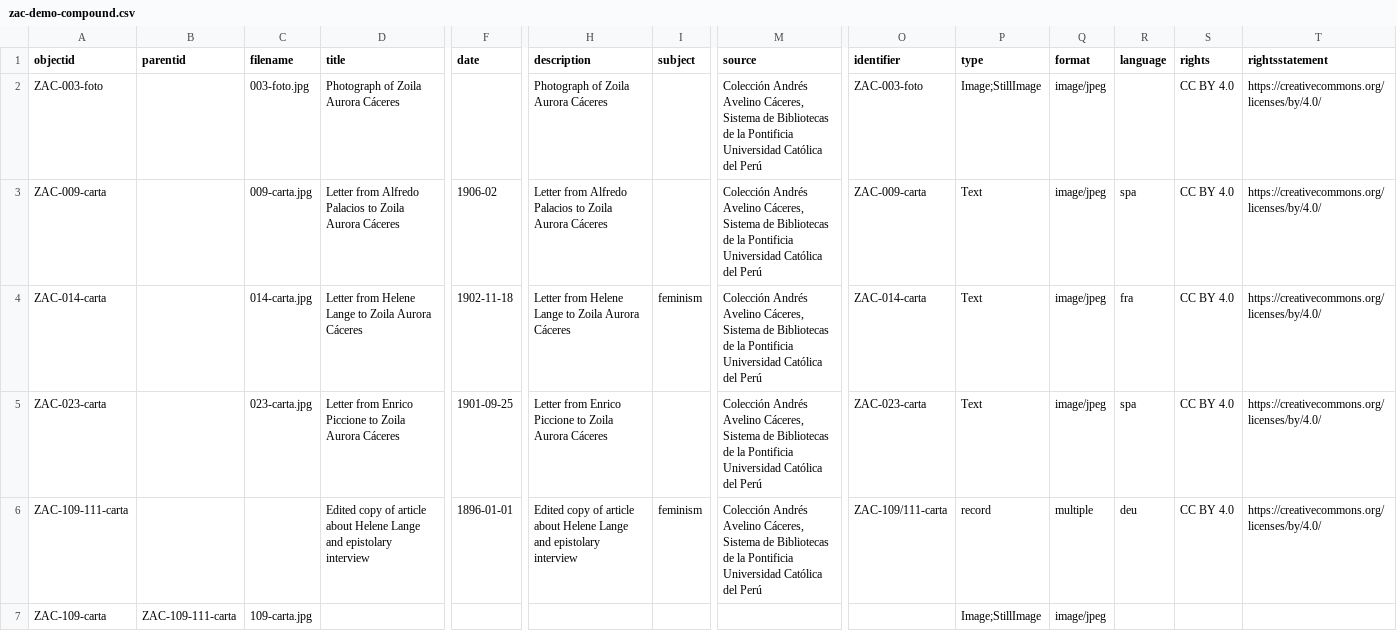
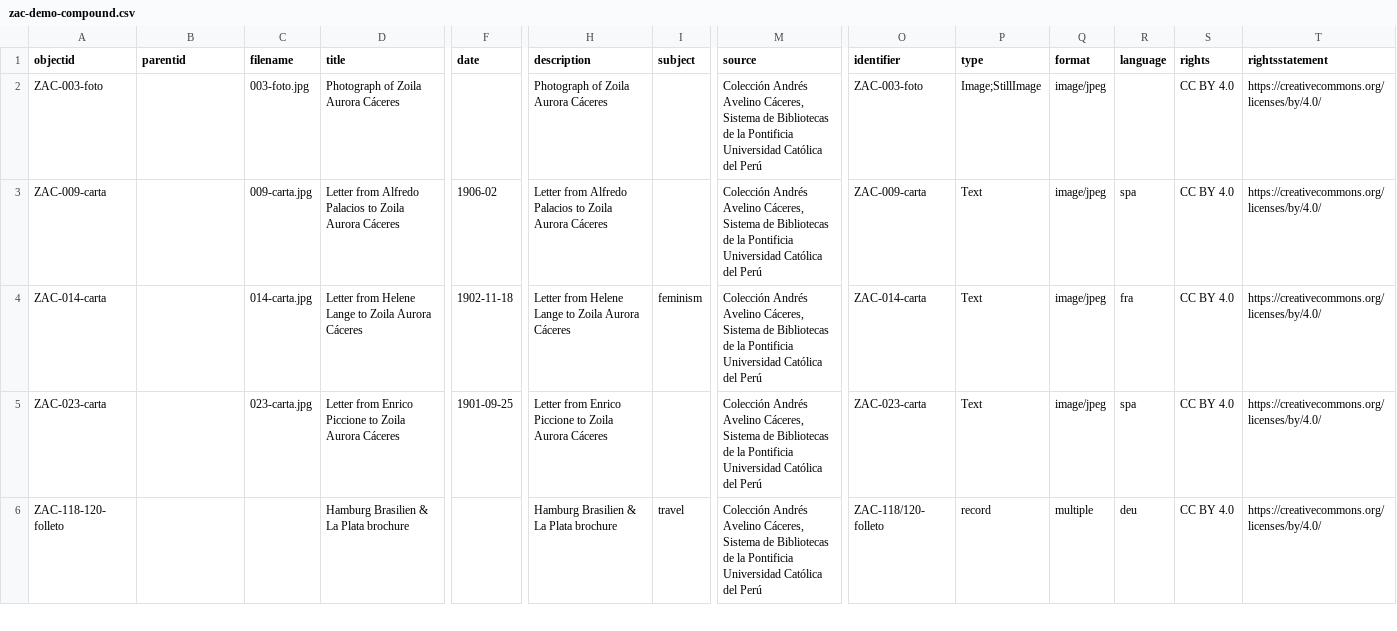
Before and after one commit to moarak/zac-demo, a CSV file: _data/zac-demo-compound.csv, drawn as a sheet; only a part is shown, gaps mark what is left out; the shorter side is filled out with more unchanged rows; rows hold the shown columns only; the diff covers the shown part only; the diff names each change by its address in the sheet, - before the commit and + after, or states it on an @@ line.

Commit message:
Updated metadata file

```diff
--- a/_data/zac-demo-compound.csv
+++ b/_data/zac-demo-compound.csv
-row 6: ZAC-109-111-carta |  |  | Edited copy of article about Helene Lange and epistolary interview | 1896-01-01 | Edited copy of article about Helene Lange and epistolary interview | feminism | Colección Andrés Avelino Cáceres, Sistema de Bibliotecas de la Pontificia Universidad Católica del Perú | ZAC-109/111-carta | record | multiple | deu | CC BY 4.0 | https://creativecommons.org/licenses/by/4.0/
-row 7: ZAC-109-carta | ZAC-109-111-carta | 109-carta.jpg |  |  |  |  |  |  | Image;StillImage | image/jpeg
```
Also changed, not shown: 2 removed rows elsewhere in this file.
